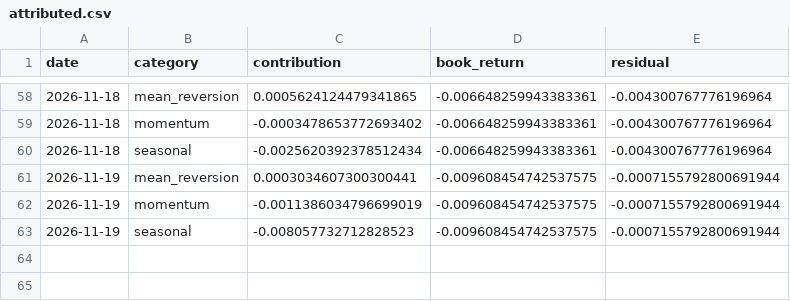
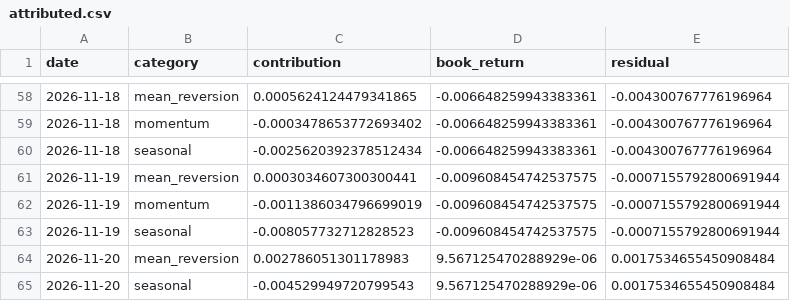
Before and after one commit to rvbpartners-commits/rvbpartners-track-record-data, a CSV file: books/best_composite/attributed.csv, drawn as a sheet; only a part is shown, gaps mark what is left out; the diff names each change by its address in the sheet, - before the commit and + after, or states it on an @@ line.

Commit message:
data: 1 new snapshot(s) across 6 book(s) @ 2026-11-21T00:05:02+00:00

```diff
--- a/books/best_composite/attributed.csv
+++ b/books/best_composite/attributed.csv
+row 64: 2026-11-20 | mean_reversion | 0.002786051301178983 | 9.567125470288929e-06 | 0.0017534655450908484
+row 65: 2026-11-20 | seasonal | -0.004529949720799543 | 9.567125470288929e-06 | 0.0017534655450908484
```
Also changed, not shown: books/best_composite/nav.csv, 25 other files.
